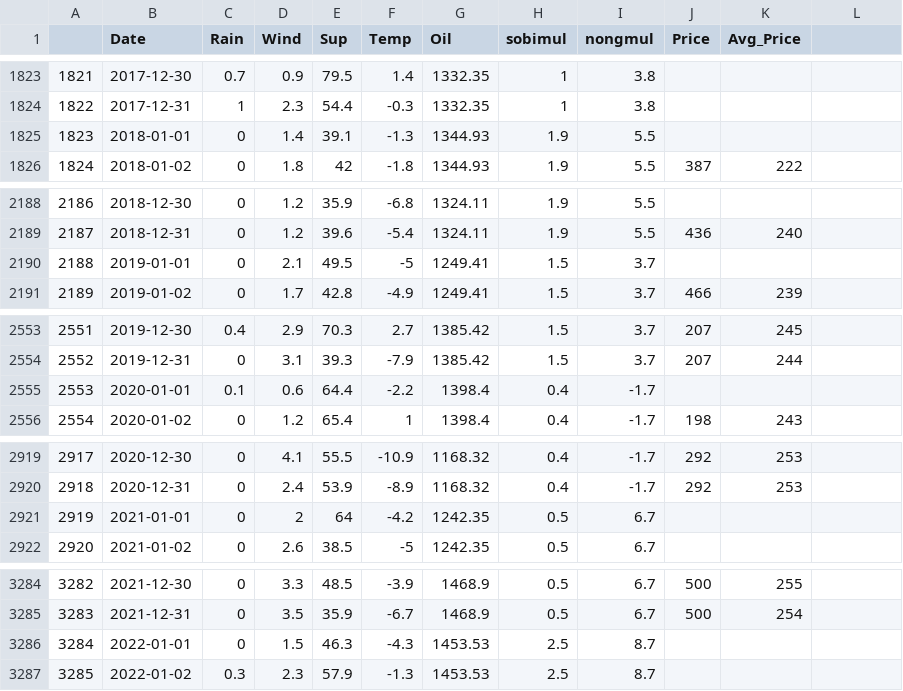
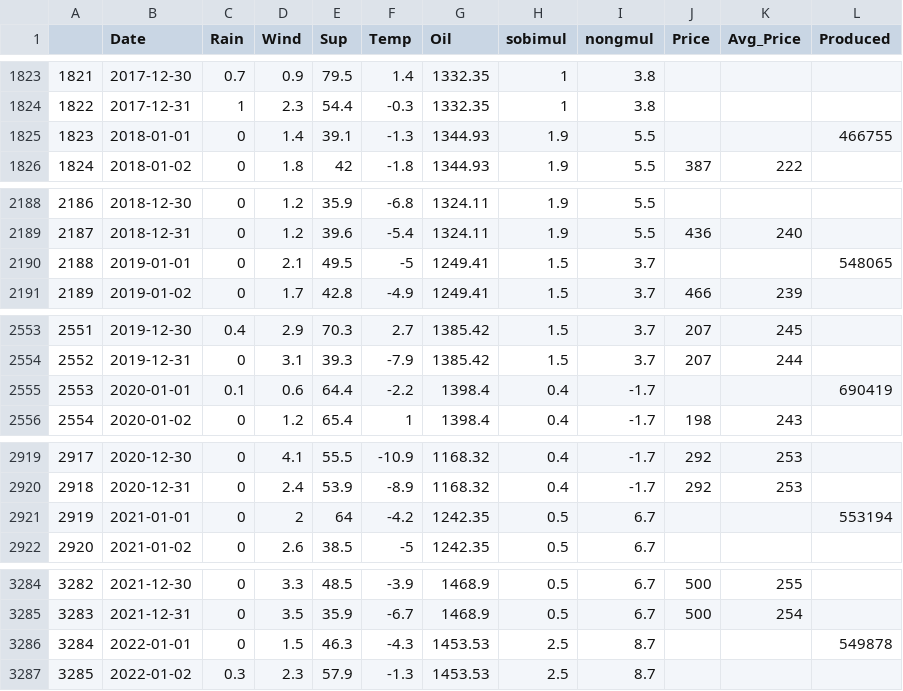
Before and after one commit to KimKwangyeon7/AI, a CSV file: csv_pre/potato_weather.csv, drawn as a sheet; only a part is shown, gaps mark what is left out; the diff covers the shown part only.

```diff
--- a/csv_pre/potato_weather.csv
+++ b/csv_pre/potato_weather.csv
@@ -1 +1 @@
-,Date,Rain,Wind,Sup,Temp,Oil,sobimul,nongmul,Price,Avg_Price
+,Date,Rain,Wind,Sup,Temp,Oil,sobimul,nongmul,Price,Avg_Price,Produced
@@ -1825 +1825 @@
-1823,2018-01-01,0,1.4,39.1,-1.3,1344.93,1.9,5.5,,
+1823,2018-01-01,0,1.4,39.1,-1.3,1344.93,1.9,5.5,,,466755
@@ -2190 +2190 @@
-2188,2019-01-01,0,2.1,49.5,-5,1249.41,1.5,3.7,,
+2188,2019-01-01,0,2.1,49.5,-5,1249.41,1.5,3.7,,,548065
@@ -2555 +2555 @@
-2553,2020-01-01,0.1,0.6,64.4,-2.2,1398.4,0.4,-1.7,,
+2553,2020-01-01,0.1,0.6,64.4,-2.2,1398.4,0.4,-1.7,,,690419
@@ -2921 +2921 @@
-2919,2021-01-01,0,2,64,-4.2,1242.35,0.5,6.7,,
+2919,2021-01-01,0,2,64,-4.2,1242.35,0.5,6.7,,,553194
@@ -3286 +3286 @@
-3284,2022-01-01,0,1.5,46.3,-4.3,1453.53,2.5,8.7,,
+3284,2022-01-01,0,1.5,46.3,-4.3,1453.53,2.5,8.7,,,549878
```
Also changed, not shown: 5 edited cells elsewhere in this file, 4 other files.
